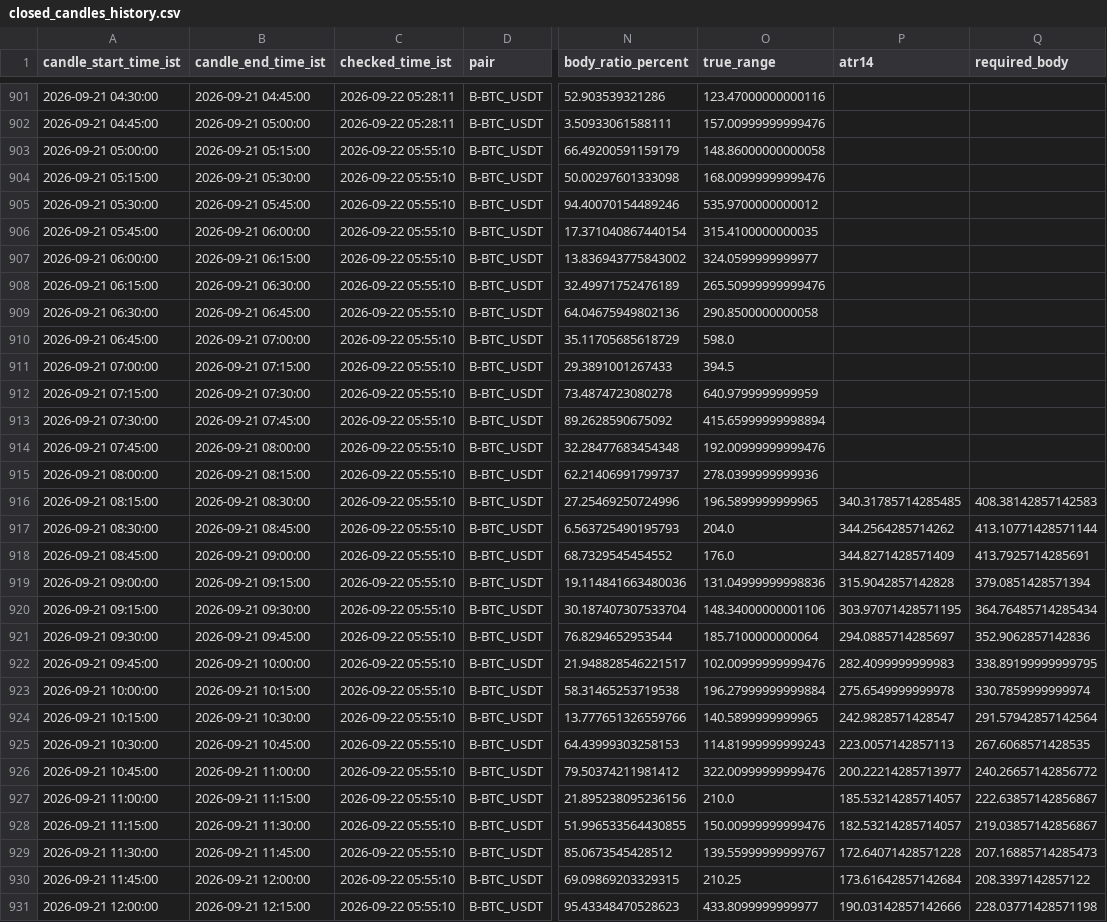
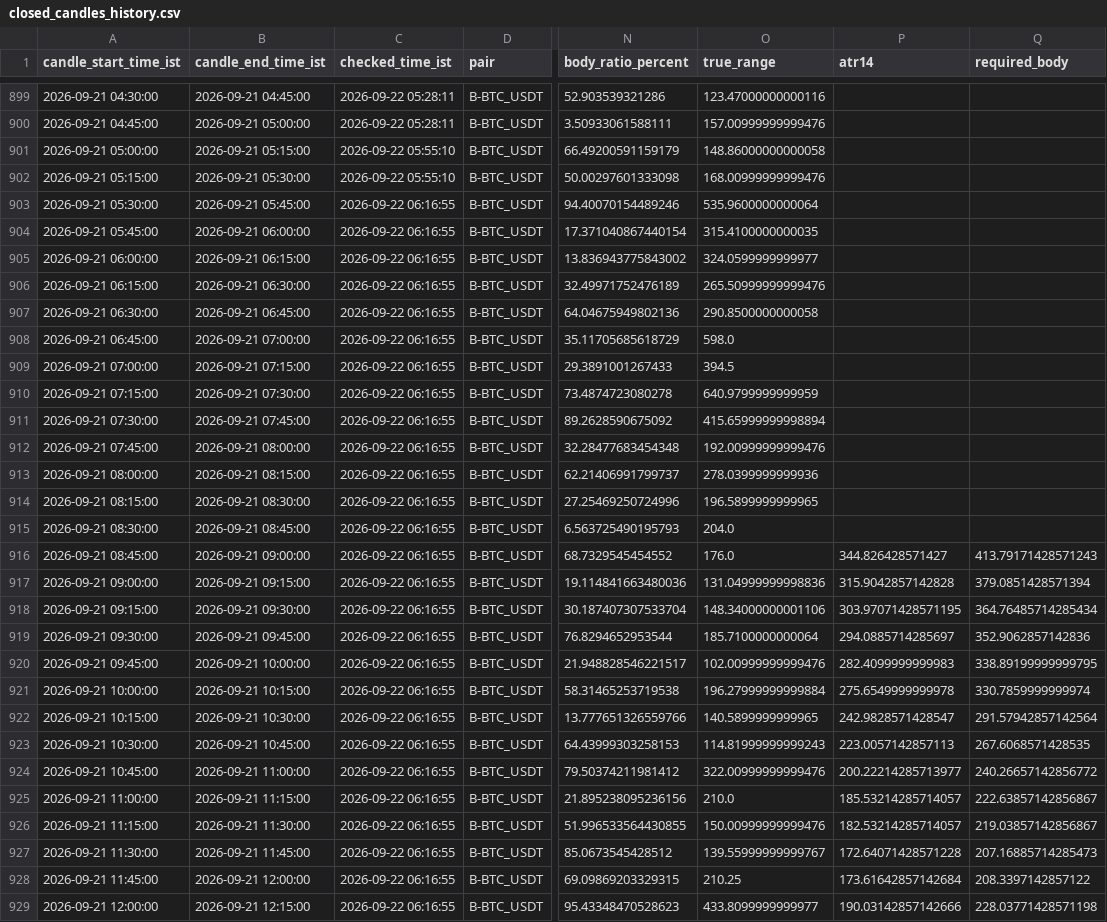
Before and after one commit to bera993258-design/coindcx-candle-alert, a CSV file: output/closed_candles_history.csv, drawn as a sheet; only a part is shown, gaps mark what is left out; addresses are those after the commit; the diff covers the shown part only; the diff names each change by its address in the sheet, - before the commit and + after, or states it on an @@ line.

```diff
--- a/output/closed_candles_history.csv
+++ b/output/closed_candles_history.csv
-C903:C929 (checked_time_ist): 2026-09-22 05:55:10
+C903:C929 (checked_time_ist): 2026-09-22 06:16:55
-O903 (true_range): 535.9700000000012
+O903 (true_range): 535.9600000000064
-P914 (atr14): 340.31785714285485
+P914 (atr14): (empty)
-Q914 (required_body): 408.38142857142583
+Q914 (required_body): (empty)
-P915 (atr14): 344.2564285714262
+P915 (atr14): (empty)
-Q915 (required_body): 413.10771428571144
+Q915 (required_body): (empty)
-P916 (atr14): 344.8271428571409
+P916 (atr14): 344.826428571427
-Q916 (required_body): 413.7925714285691
+Q916 (required_body): 413.79171428571243
```
Also changed, not shown: 2 added rows, 2 removed rows and 70 edited cells elsewhere in this file, output/live_result.csv, 1 other file.
